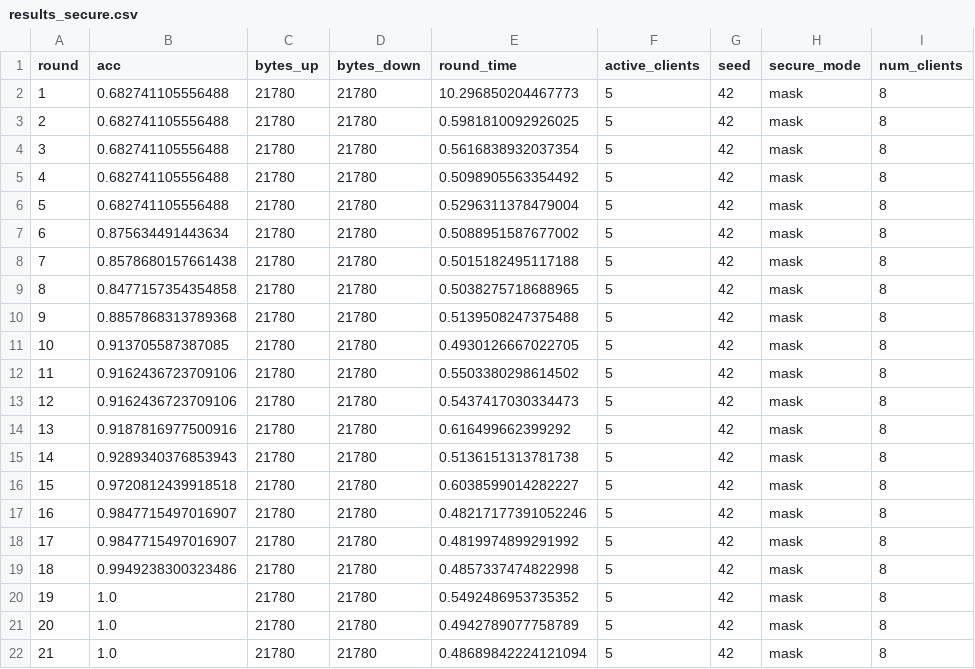
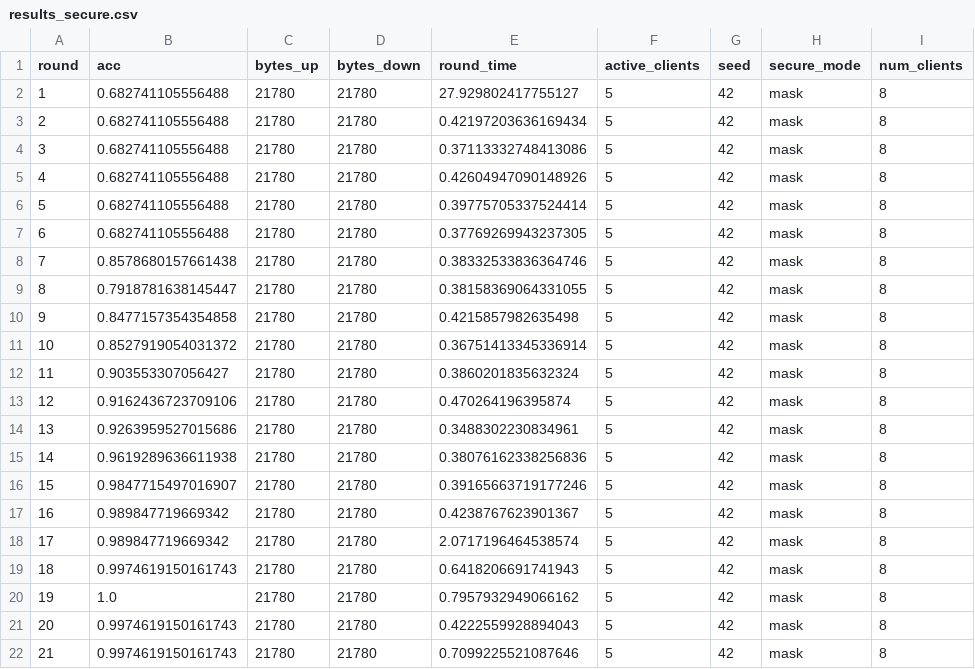
Before and after one commit to Farid-Nowrouzi/OrbiSec-FL-HE, a CSV file: results/results_secure.csv, drawn as a sheet; only a part is shown; the diff covers the shown part only; the diff names each change by its address in the sheet, - before the commit and + after, or states it on an @@ line.

```diff
--- a/results/results_secure.csv
+++ b/results/results_secure.csv
-E2 (round_time): 10.296850204467773
+E2 (round_time): 27.929802417755127
-E3 (round_time): 0.5981810092926025
+E3 (round_time): 0.42197203636169434
-E4 (round_time): 0.5616838932037354
+E4 (round_time): 0.37113332748413086
-E5 (round_time): 0.5098905563354492
+E5 (round_time): 0.42604947090148926
-E6 (round_time): 0.5296311378479004
+E6 (round_time): 0.39775705337524414
-B7 (acc): 0.875634491443634
+B7 (acc): 0.682741105556488
-E7 (round_time): 0.5088951587677002
+E7 (round_time): 0.37769269943237305
-E8 (round_time): 0.5015182495117188
+E8 (round_time): 0.38332533836364746
-B9 (acc): 0.8477157354354858
+B9 (acc): 0.7918781638145447
-E9 (round_time): 0.5038275718688965
+E9 (round_time): 0.38158369064331055
-B10 (acc): 0.8857868313789368
+B10 (acc): 0.8477157354354858
-E10 (round_time): 0.5139508247375488
+E10 (round_time): 0.4215857982635498
-B11 (acc): 0.913705587387085
+B11 (acc): 0.8527919054031372
-E11 (round_time): 0.4930126667022705
+E11 (round_time): 0.36751413345336914
-B12 (acc): 0.9162436723709106
+B12 (acc): 0.903553307056427
-E12 (round_time): 0.5503380298614502
+E12 (round_time): 0.3860201835632324
-E13 (round_time): 0.5437417030334473
+E13 (round_time): 0.470264196395874
-B14 (acc): 0.9187816977500916
+B14 (acc): 0.9263959527015686
-E14 (round_time): 0.616499662399292
+E14 (round_time): 0.3488302230834961
-B15 (acc): 0.9289340376853943
+B15 (acc): 0.9619289636611938
-E15 (round_time): 0.5136151313781738
+E15 (round_time): 0.38076162338256836
-B16 (acc): 0.9720812439918518
+B16 (acc): 0.9847715497016907
-E16 (round_time): 0.6038599014282227
+E16 (round_time): 0.39165663719177246
-B17:B18 (acc): 0.9847715497016907
+B17:B18 (acc): 0.989847719669342
-E17 (round_time): 0.48217177391052246
+E17 (round_time): 0.4238767623901367
-E18 (round_time): 0.4819974899291992
+E18 (round_time): 2.0717196464538574
-B19 (acc): 0.9949238300323486
+B19 (acc): 0.9974619150161743
-E19 (round_time): 0.4857337474822998
+E19 (round_time): 0.6418206691741943
-E20 (round_time): 0.5492486953735352
+E20 (round_time): 0.7957932949066162
-B21:B22 (acc): 1.0
+B21:B22 (acc): 0.9974619150161743
-E21 (round_time): 0.4942789077758789
+E21 (round_time): 0.4222559928894043
-E22 (round_time): 0.48689842224121094
+E22 (round_time): 0.7099225521087646
```
Also changed, not shown: 29 edited cells elsewhere in this file, results/results_baseline.csv, 10 other files.
